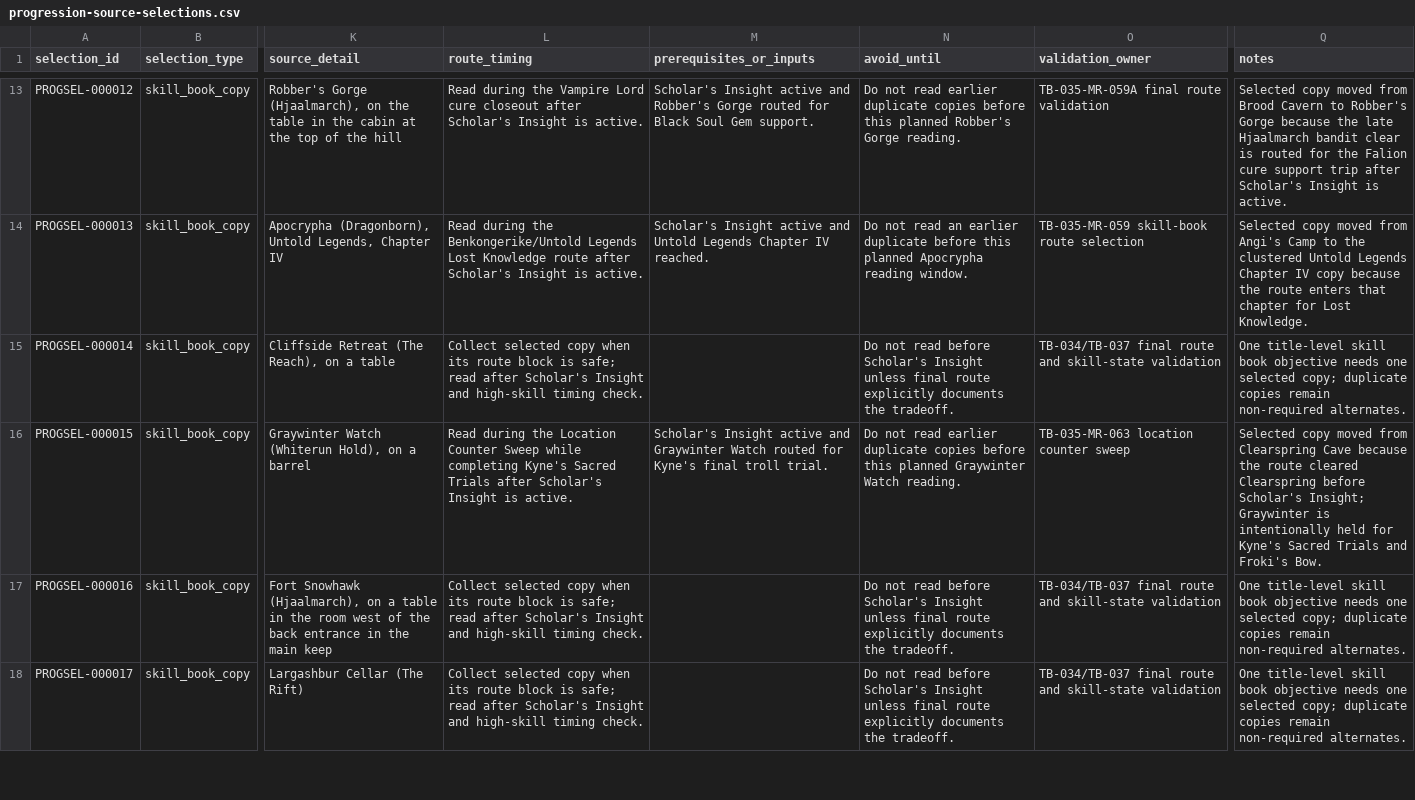
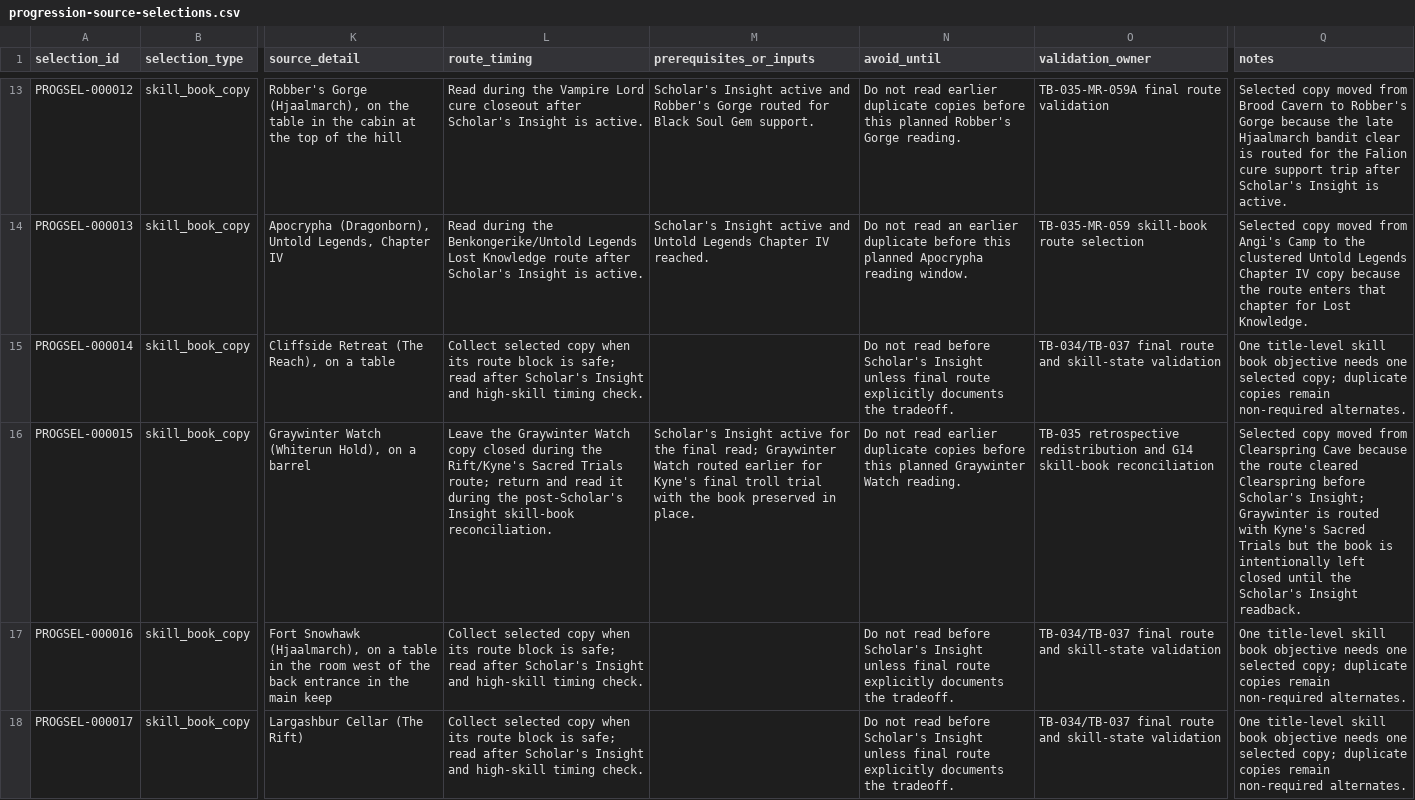
Before and after one commit to Azgerod/dragonborns-ledger, a CSV file: data/constraints/progression-source-selections.csv, drawn as a sheet; only a part is shown, gaps mark what is left out; the diff covers the shown part only; the diff names each change by its address in the sheet, - before the commit and + after, or states it on an @@ line.

```diff
--- a/data/constraints/progression-source-selections.csv
+++ b/data/constraints/progression-source-selections.csv
-L16 (route_timing): Read during the Location Counter Sweep while completing Kyne's Sacred Trials after Scholar's Insight is active.
+L16 (route_timing): Leave the Graywinter Watch copy closed during the Rift/Kyne's Sacred Trials route; return and read it during the post-Scholar's Insight skill-book reconciliation.
-M16 (prerequisites_or_inputs): …Insight active and Graywinter Watch routed for Kyne's final troll trial.
+M16 (prerequisites_or_inputs): …Insight active for the final read; Graywinter Watch routed earlier for Kyne's final troll trial with the book preserved in place.
-O16 (validation_owner): TB-035-MR-063 location counter sweep
+O16 (validation_owner): TB-035 retrospective redistribution and G14 skill-book reconciliation
-Q16 (notes): …Graywinter is intentionally held for Kyne's Sacred Trials and Froki's Bow.
+Q16 (notes): …Graywinter is routed with Kyne's Sacred Trials but the book is intentionally left closed until the Scholar's Insight readback.
```
Also changed, not shown: 8 edited cells elsewhere in this file, 6 other files.
